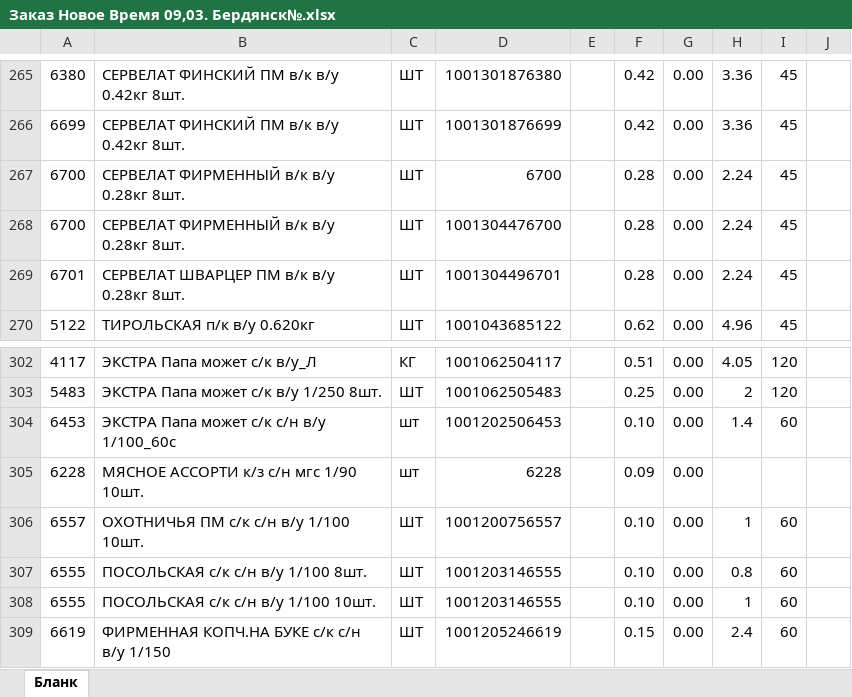
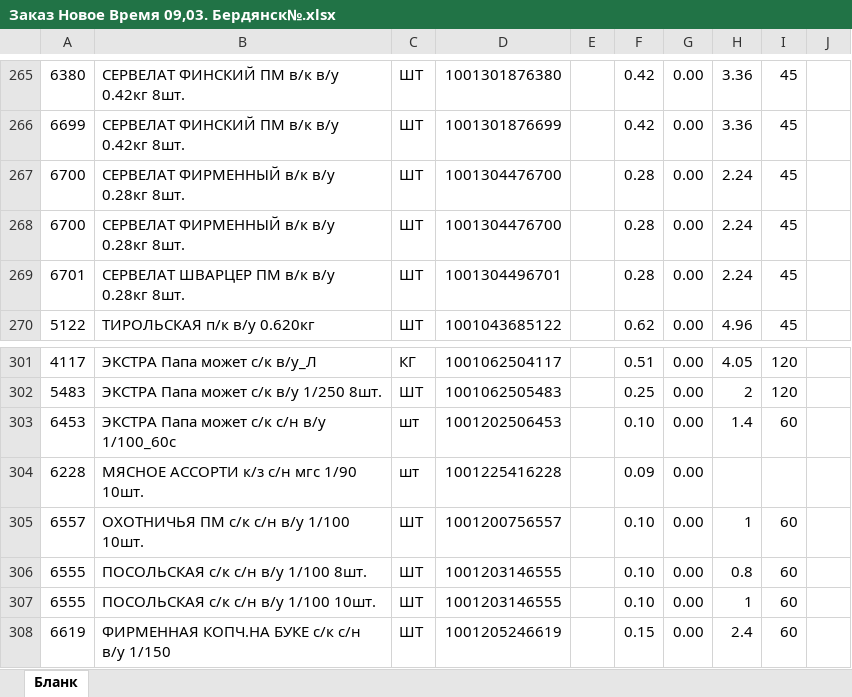
Before and after one commit to Fejanin/ostankino_ki, an Excel workbook: чистый бланк/Заказ Новое Время 09,03. Бердянск№.xlsx, sheet Бланк, drawn as a sheet; only a part is shown, gaps mark what is left out; values as stored, in another font and other column widths than the file's, no cell formats; charts and pictures not drawn; addresses are those after the commit; the diff covers the shown part only; the diff names each change by its address in the sheet, - before the commit and + after, or states it on an @@ line.

```diff
--- a/чистый бланк/Заказ Новое Время 09,03. Бердянск№.xlsx (sheet Бланк)
+++ b/чистый бланк/Заказ Новое Время 09,03. Бердянск№.xlsx (sheet Бланк)
-D267: 6700
+D267: 1001304476700
-D304: 6228
+D304: 1001225416228
```
Also changed, not shown: 1 removed row and 23 edited cells elsewhere in this sheet, cell formats, formulas that keep their value, moduls/1С.xlsx, 3 other files.
